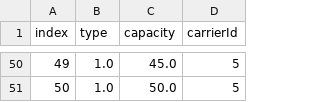
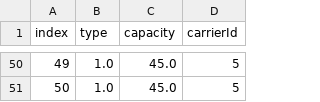
Before and after one commit to chriselster/BRKGA, a CSV file: in/vehicles.csv, drawn as a sheet; only a part is shown, gaps mark what is left out; the diff covers the shown part only.

```diff
--- a/in/vehicles.csv
+++ b/in/vehicles.csv
@@ -50,2 +50,2 @@ index,type,capacity,carrierId
 49,1.0,45.0,5
-50,1.0,50.0,5
+50,1.0,45.0,5
```
Also changed, not shown: 22 edited cells elsewhere in this file, in/carriers.csv, 7 other files.
